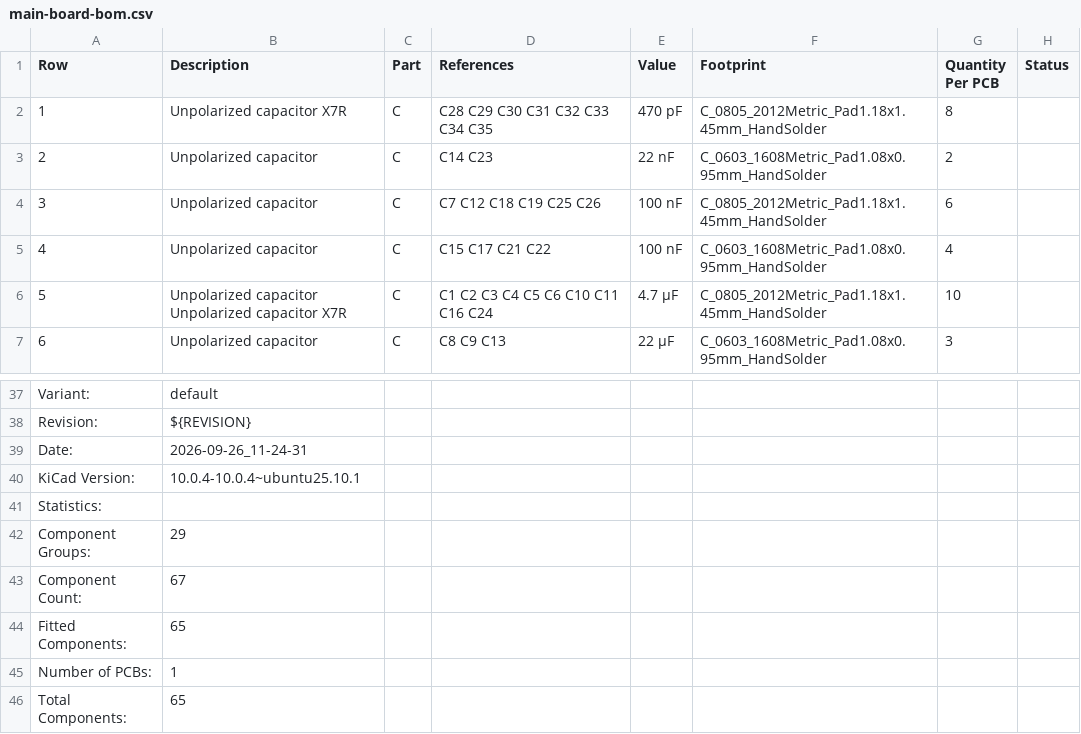
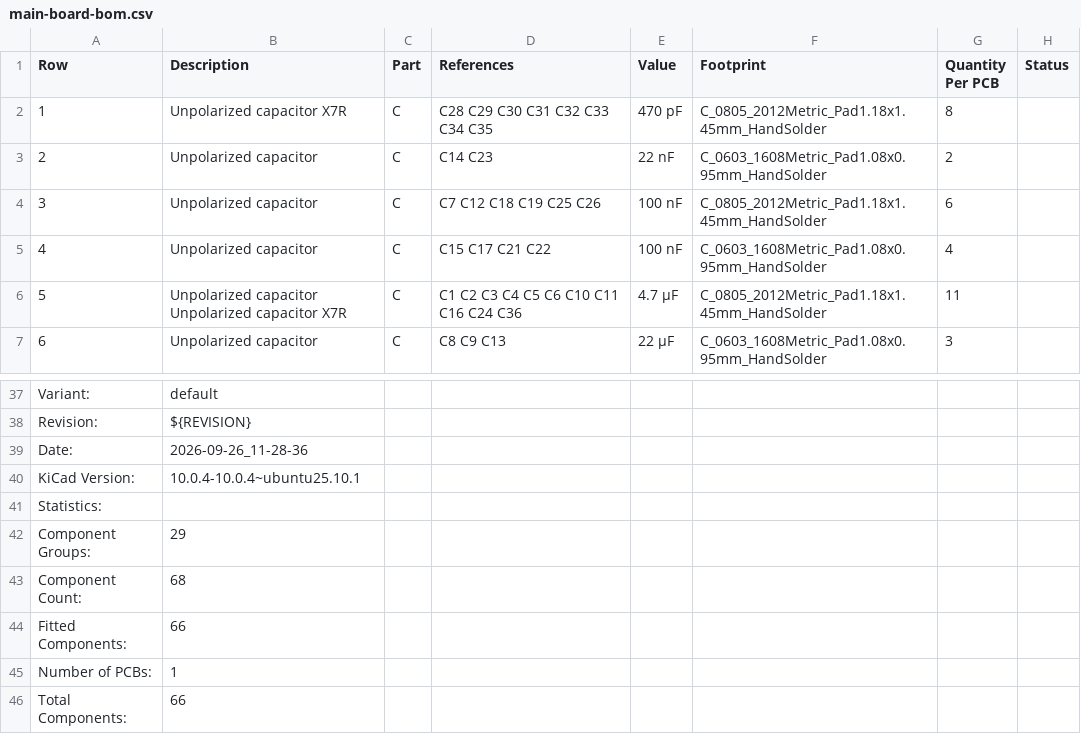
Before and after one commit to ordu1453/Perde, a CSV file: latest/Fabrication/Assembly/main-board-bom.csv, drawn as a sheet; only a part is shown, gaps mark what is left out; the diff names each change by its address in the sheet, - before the commit and + after, or states it on an @@ line.

```diff
--- a/latest/Fabrication/Assembly/main-board-bom.csv
+++ b/latest/Fabrication/Assembly/main-board-bom.csv
-D6 (References): C1 C2 C3 C4 C5 C6 C10 C11 C16 C24
+D6 (References): C1 C2 C3 C4 C5 C6 C10 C11 C16 C24 C36
-G6 (Quantity Per PCB): 10
+G6 (Quantity Per PCB): 11
-B39 (Description): 2026-09-26_11-24-31
+B39 (Description): 2026-09-26_11-28-36
-B43 (Description): 67
+B43 (Description): 68
-B44 (Description): 65
+B44 (Description): 66
-B46 (Description): 65
+B46 (Description): 66
```
Also changed, not shown: 20 other files.
